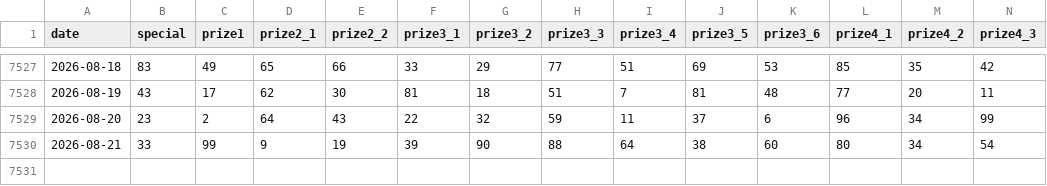
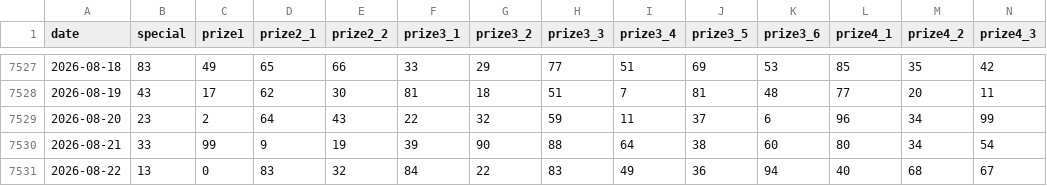
Before and after one commit to phuc341986/vietnam-lottery-xsmb-analysis, a CSV file: data/xsmb-2-digits.csv, drawn as a sheet; only a part is shown, gaps mark what is left out; rows hold the shown columns only; the diff names each change by its address in the sheet, - before the commit and + after, or states it on an @@ line.

```diff
--- a/data/xsmb-2-digits.csv
+++ b/data/xsmb-2-digits.csv
+row 7531: 2026-08-22 | 13 | 0 | 83 | 32 | 84 | 22 | 83 | 49 | 36 | 94 | 40 | 68 | 67
```
Also changed, not shown: 16 other files.
